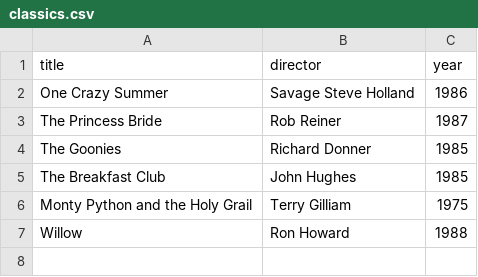
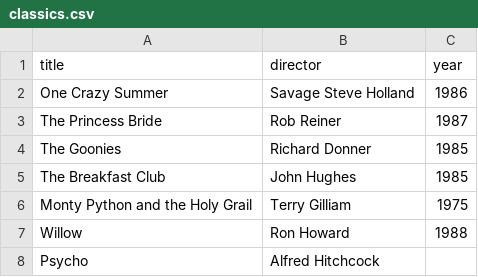
Before and after one commit to BishopMonkey/webflyx, a CSV file: classics.csv, drawn as a sheet.

Commit message:
L: psycho

```diff
--- a/classics.csv
+++ b/classics.csv
@@ -7 +7,2 @@ Monty Python and the Holy Grail, Terry Gilliam, 1975
 Willow, Ron Howard, 1988
+Psycho, Alfred Hitchcock
```
